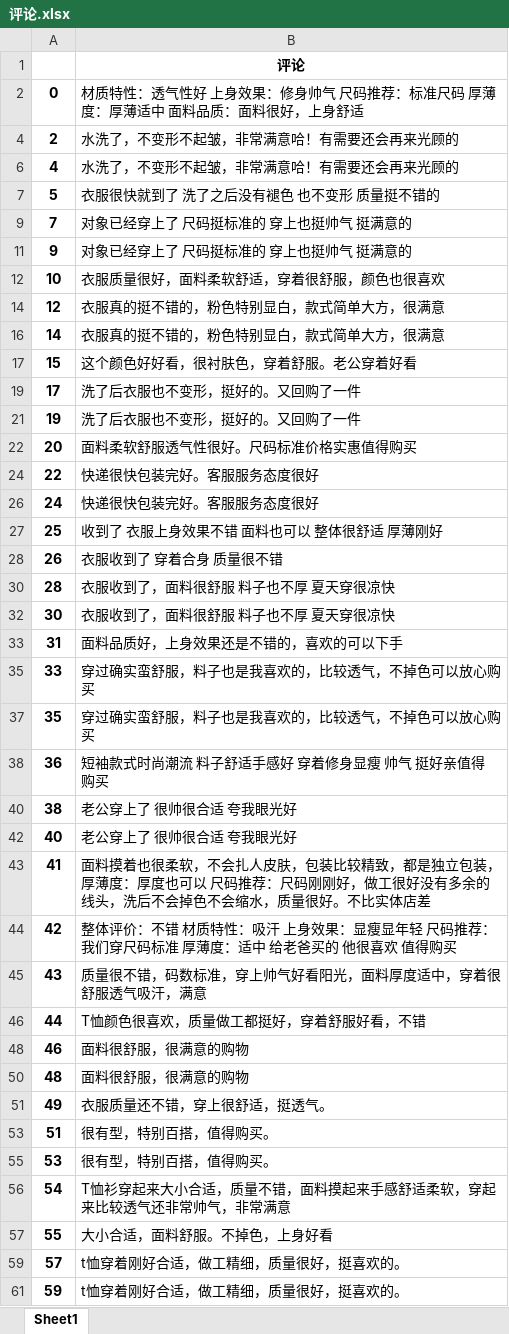
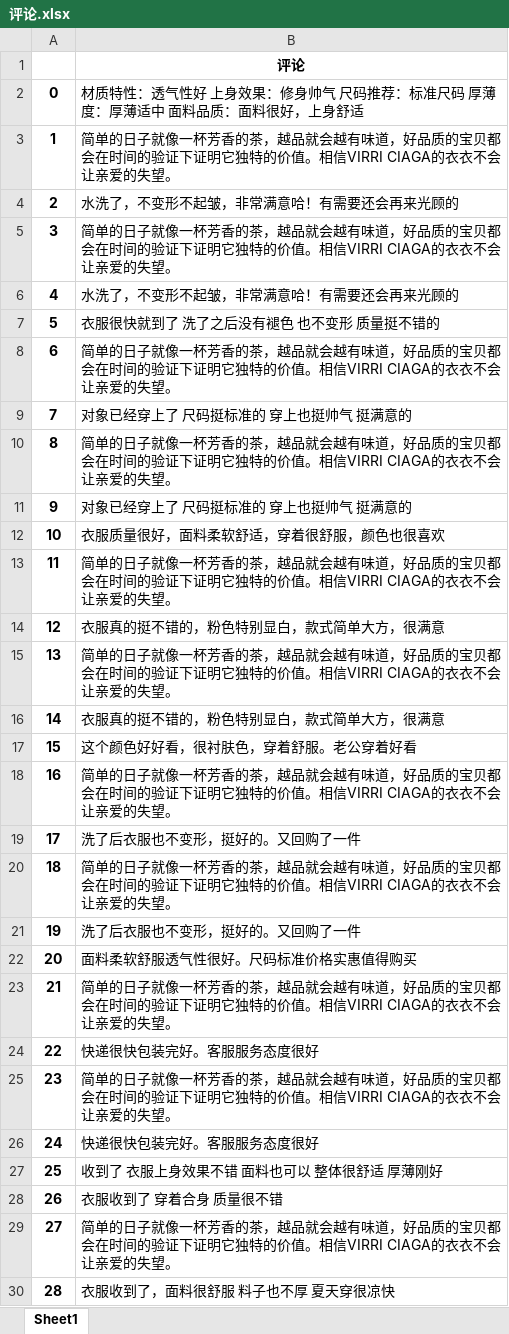
Before and after one commit to notbks/awesome, an Excel workbook: getTaobaoComment/评论.xlsx, sheet Sheet1, drawn as a sheet; only a part is shown; the shorter side is filled out with more unchanged rows; values as stored, in another font and other column widths than the file's, no borders; the diff covers the shown part only; the diff names each change by its address in the sheet, - before the commit and + after, or states it on an @@ line.

```diff
--- a/getTaobaoComment/评论.xlsx (sheet Sheet1)
+++ b/getTaobaoComment/评论.xlsx (sheet Sheet1)
@@ row 3 unhidden: 1 | 简单的日子就像一杯芳香的茶，越品就会越有味道，好品质的宝贝都会在时间的验证下证明它独特的价值。相信VIRRI CIAGA的衣衣不会让亲爱的失望。 @@
@@ row 5 unhidden: 3 | 简单的日子就像一杯芳香的茶，越品就会越有味道，好品质的宝贝都会在时间的验证下证明它独特的价值。相信VIRRI CIAGA的衣衣不会让亲爱的失望。 @@
@@ row 8 unhidden: 6 | 简单的日子就像一杯芳香的茶，越品就会越有味道，好品质的宝贝都会在时间的验证下证明它独特的价值。相信VIRRI CIAGA的衣衣不会让亲爱的失望。 @@
@@ row 10 unhidden: 8 | 简单的日子就像一杯芳香的茶，越品就会越有味道，好品质的宝贝都会在时间的验证下证明它独特的价值。相信VIRRI CIAGA的衣衣不会让亲爱的失望。 @@
@@ row 13 unhidden: 11 | 简单的日子就像一杯芳香的茶，越品就会越有味道，好品质的宝贝都会在时间的验证下证明它独特的价值。相信VIRRI CIAGA的衣衣不会让亲爱的失望。 @@
@@ row 15 unhidden: 13 | 简单的日子就像一杯芳香的茶，越品就会越有味道，好品质的宝贝都会在时间的验证下证明它独特的价值。相信VIRRI CIAGA的衣衣不会让亲爱的失望。 @@
@@ row 18 unhidden: 16 | 简单的日子就像一杯芳香的茶，越品就会越有味道，好品质的宝贝都会在时间的验证下证明它独特的价值。相信VIRRI CIAGA的衣衣不会让亲爱的失望。 @@
@@ row 20 unhidden: 18 | 简单的日子就像一杯芳香的茶，越品就会越有味道，好品质的宝贝都会在时间的验证下证明它独特的价值。相信VIRRI CIAGA的衣衣不会让亲爱的失望。 @@
@@ row 23 unhidden: 21 | 简单的日子就像一杯芳香的茶，越品就会越有味道，好品质的宝贝都会在时间的验证下证明它独特的价值。相信VIRRI CIAGA的衣衣不会让亲爱的失望。 @@
@@ row 25 unhidden: 23 | 简单的日子就像一杯芳香的茶，越品就会越有味道，好品质的宝贝都会在时间的验证下证明它独特的价值。相信VIRRI CIAGA的衣衣不会让亲爱的失望。 @@
@@ row 29 unhidden: 27 | 简单的日子就像一杯芳香的茶，越品就会越有味道，好品质的宝贝都会在时间的验证下证明它独特的价值。相信VIRRI CIAGA的衣衣不会让亲爱的失望。 @@
```
Also changed, not shown: 25 hidden or unhidden rows elsewhere in this sheet, 2 other files.
